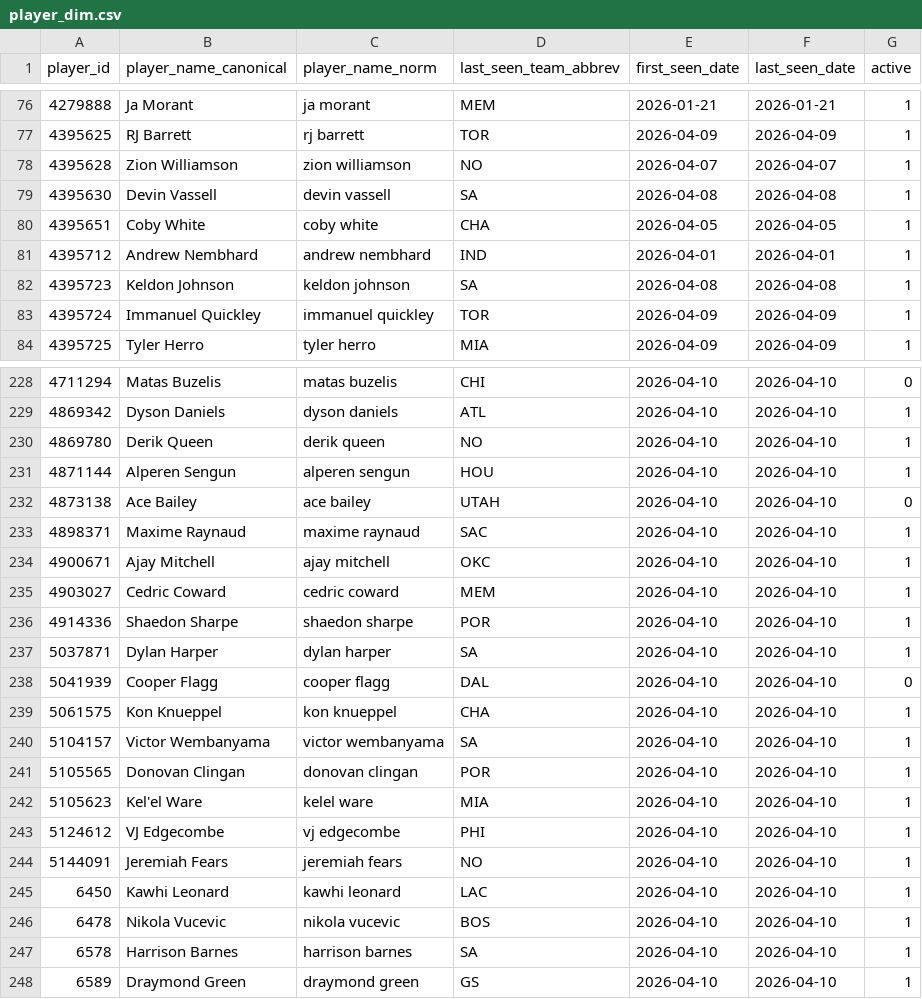
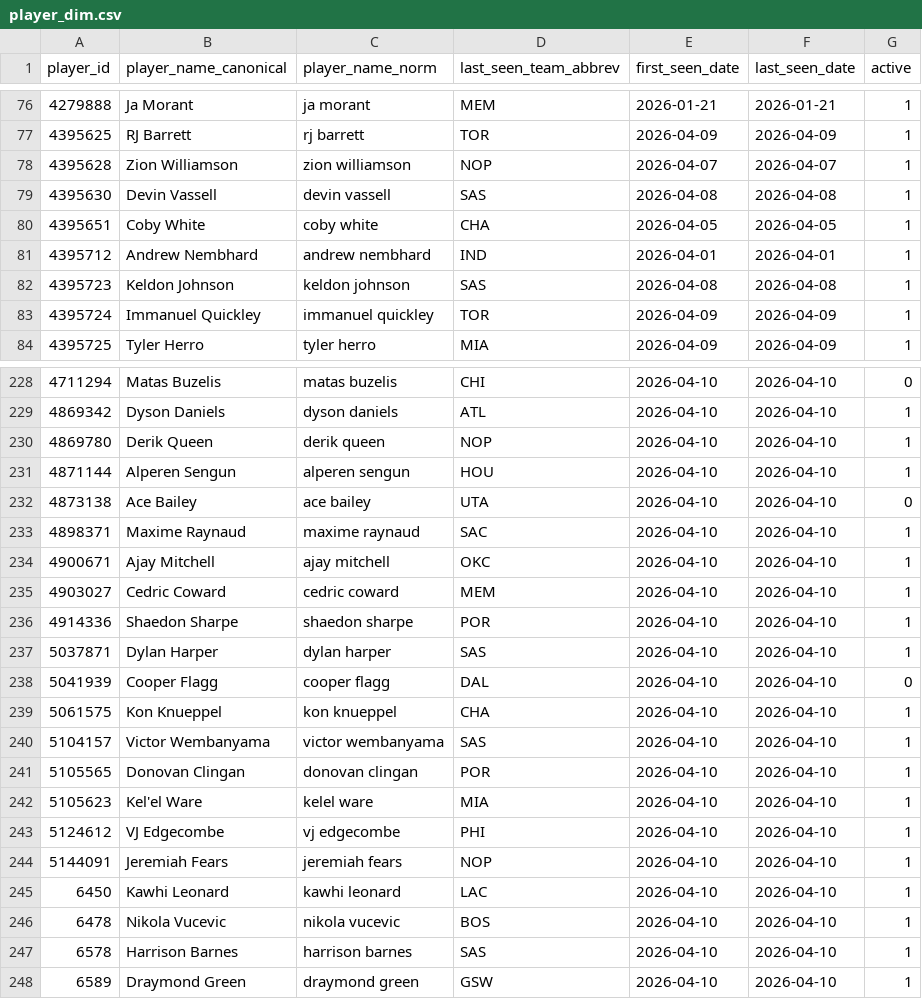
Before and after one commit to oliver-monday/NBAgent, a CSV file: data/player_dim.csv, drawn as a sheet; only a part is shown, gaps mark what is left out; the diff covers the shown part only.

```diff
--- a/data/player_dim.csv
+++ b/data/player_dim.csv
@@ -77,7 +77,7 @@ player_id,player_name_canonical,player_name_norm,last_seen_team_abbrev,first_see
 4395625,RJ Barrett,rj barrett,TOR,2026-04-09,2026-04-09,1
-4395628,Zion Williamson,zion williamson,NO,2026-04-07,2026-04-07,1
-4395630,Devin Vassell,devin vassell,SA,2026-04-08,2026-04-08,1
+4395628,Zion Williamson,zion williamson,NOP,2026-04-07,2026-04-07,1
+4395630,Devin Vassell,devin vassell,SAS,2026-04-08,2026-04-08,1
 4395651,Coby White,coby white,CHA,2026-04-05,2026-04-05,1
 4395712,Andrew Nembhard,andrew nembhard,IND,2026-04-01,2026-04-01,1
-4395723,Keldon Johnson,keldon johnson,SA,2026-04-08,2026-04-08,1
+4395723,Keldon Johnson,keldon johnson,SAS,2026-04-08,2026-04-08,1
 4395724,Immanuel Quickley,immanuel quickley,TOR,2026-04-09,2026-04-09,1
@@ -229,5 +229,5 @@ player_id,player_name_canonical,player_name_norm,last_seen_team_abbrev,first_see
 4869342,Dyson Daniels,dyson daniels,ATL,2026-04-10,2026-04-10,1
-4869780,Derik Queen,derik queen,NO,2026-04-10,2026-04-10,1
+4869780,Derik Queen,derik queen,NOP,2026-04-10,2026-04-10,1
 4871144,Alperen Sengun,alperen sengun,HOU,2026-04-10,2026-04-10,1
-4873138,Ace Bailey,ace bailey,UTAH,2026-04-10,2026-04-10,0
+4873138,Ace Bailey,ace bailey,UTA,2026-04-10,2026-04-10,0
 4898371,Maxime Raynaud,maxime raynaud,SAC,2026-04-10,2026-04-10,1
@@ -236,6 +236,6 @@ player_id,player_name_canonical,player_name_norm,last_seen_team_abbrev,first_see
 4914336,Shaedon Sharpe,shaedon sharpe,POR,2026-04-10,2026-04-10,1
-5037871,Dylan Harper,dylan harper,SA,2026-04-10,2026-04-10,1
+5037871,Dylan Harper,dylan harper,SAS,2026-04-10,2026-04-10,1
 5041939,Cooper Flagg,cooper flagg,DAL,2026-04-10,2026-04-10,0
 5061575,Kon Knueppel,kon knueppel,CHA,2026-04-10,2026-04-10,1
-5104157,Victor Wembanyama,victor wembanyama,SA,2026-04-10,2026-04-10,1
+5104157,Victor Wembanyama,victor wembanyama,SAS,2026-04-10,2026-04-10,1
 5105565,Donovan Clingan,donovan clingan,POR,2026-04-10,2026-04-10,1
@@ -243,6 +243,6 @@ player_id,player_name_canonical,player_name_norm,last_seen_team_abbrev,first_see
 5124612,VJ Edgecombe,vj edgecombe,PHI,2026-04-10,2026-04-10,1
-5144091,Jeremiah Fears,jeremiah fears,NO,2026-04-10,2026-04-10,1
+5144091,Jeremiah Fears,jeremiah fears,NOP,2026-04-10,2026-04-10,1
 6450,Kawhi Leonard,kawhi leonard,LAC,2026-04-10,2026-04-10,1
 6478,Nikola Vucevic,nikola vucevic,BOS,2026-04-10,2026-04-10,1
-6578,Harrison Barnes,harrison barnes,SA,2026-04-10,2026-04-10,1
-6589,Draymond Green,draymond green,GS,2026-04-10,2026-04-10,1
+6578,Harrison Barnes,harrison barnes,SAS,2026-04-10,2026-04-10,1
+6589,Draymond Green,draymond green,GSW,2026-04-10,2026-04-10,1
```
Also changed, not shown: 38 edited cells elsewhere in this file, data/nba_master.csv, data/team_game_log.csv, 6 other files.
